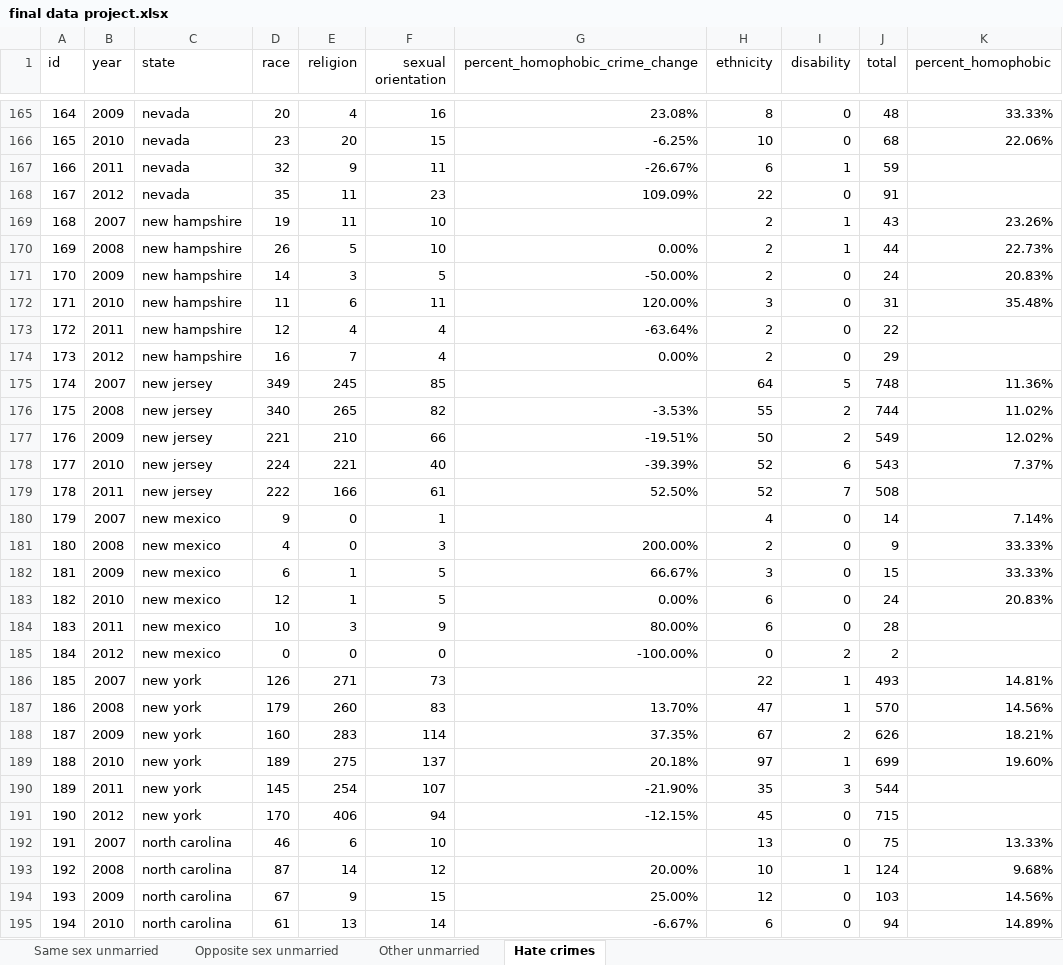
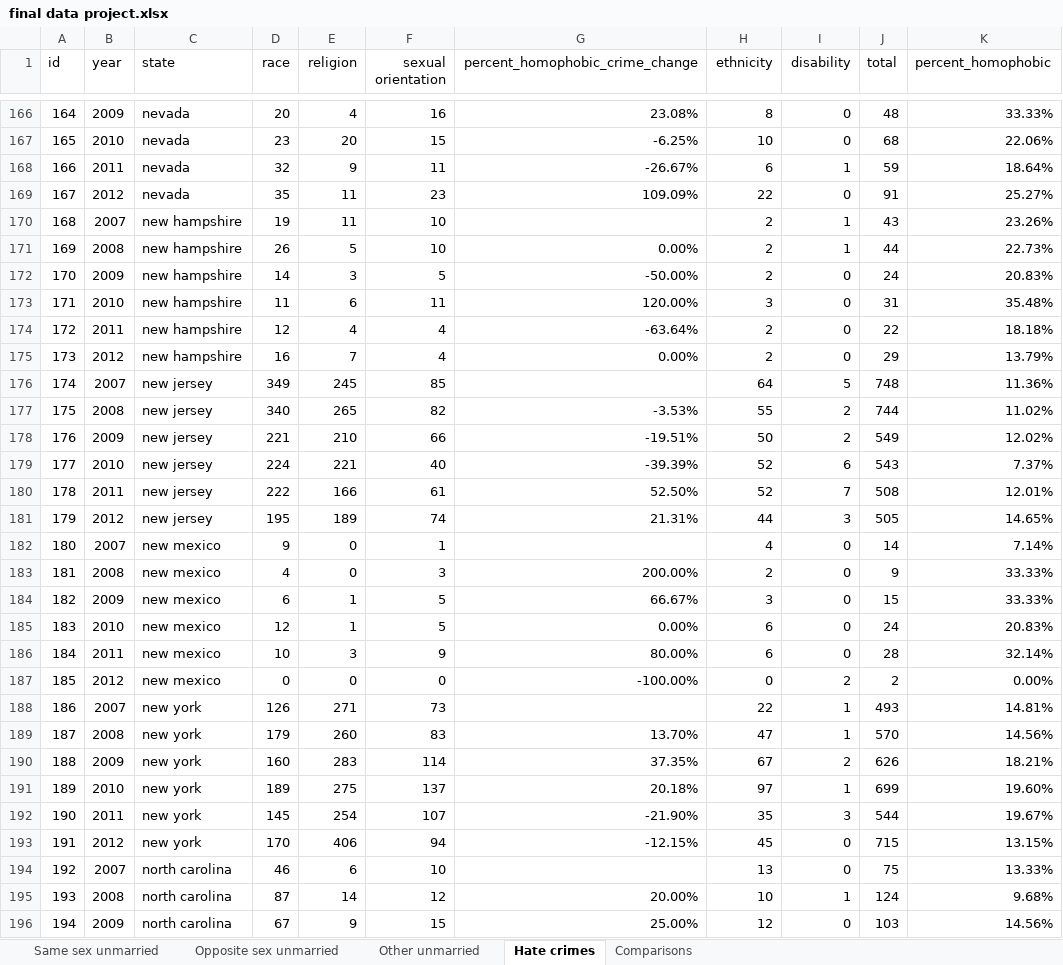
Before and after one commit to terrymulcahy/datareporting, an Excel workbook: final data project.xlsx, sheet Hate crimes, drawn as a sheet; only a part is shown, gaps mark what is left out; the shorter side is filled out with more unchanged rows; values as stored, in another font and other column widths than the file's, no borders; addresses are those after the commit; the diff covers the shown part only; the diff names each change by its address in the sheet, - before the commit and + after, or states it on an @@ line.

```diff
--- a/final data project.xlsx (sheet Hate crimes)
+++ b/final data project.xlsx (sheet Hate crimes)
+sheet tab: Comparisons
-K168 (percent_homophobic): (empty)
+K168 (percent_homophobic): 18.64%
-K169 (percent_homophobic): (empty)
+K169 (percent_homophobic): 25.27%
-K174 (percent_homophobic): (empty)
+K174 (percent_homophobic): 18.18%
-K175 (percent_homophobic): (empty)
+K175 (percent_homophobic): 13.79%
-K180 (percent_homophobic): (empty)
+K180 (percent_homophobic): 12.01%
+row 181: 179 | 2012 | new jersey | 195 | 189 | 74 | 21.31% | 44 | 3 | 505 | 14.65%
@@ column A (id) renumbered from row 182 down @@
-K186 (percent_homophobic): (empty)
+K186 (percent_homophobic): 32.14%
-K187 (percent_homophobic): (empty)
+K187 (percent_homophobic): 0.00%
-K192 (percent_homophobic): (empty)
+K192 (percent_homophobic): 19.67%
-K193 (percent_homophobic): (empty)
+K193 (percent_homophobic): 13.15%
```
Also changed, not shown: 2 added rows, 1 removed row and 82 edited cells elsewhere in this sheet, 1 other file.
